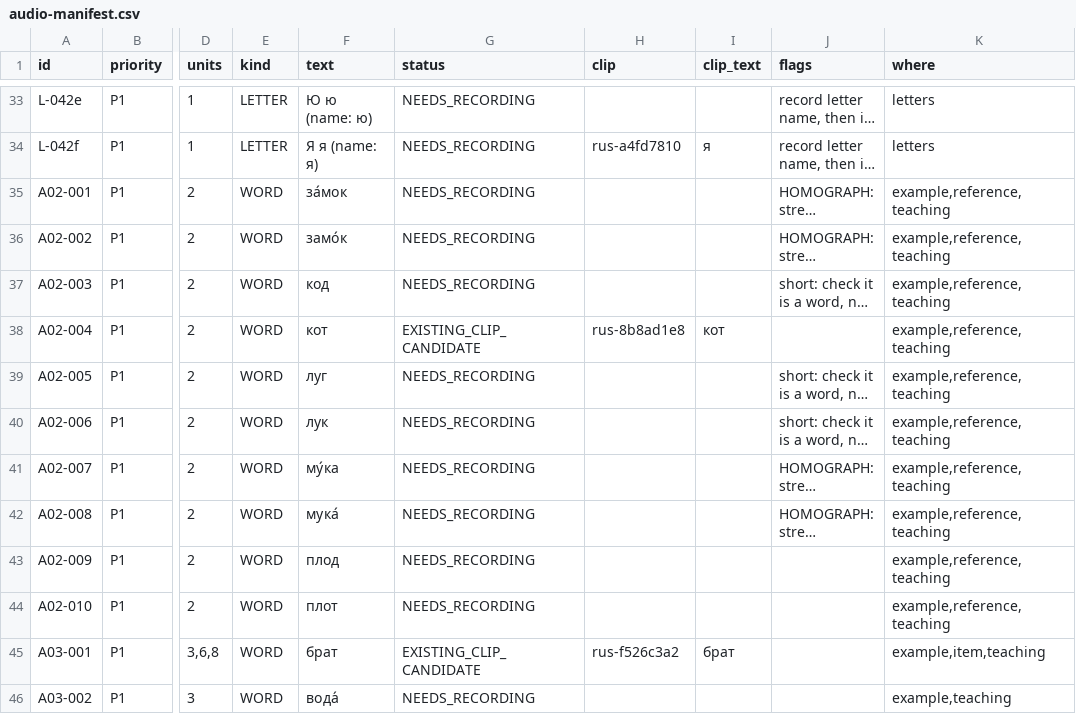
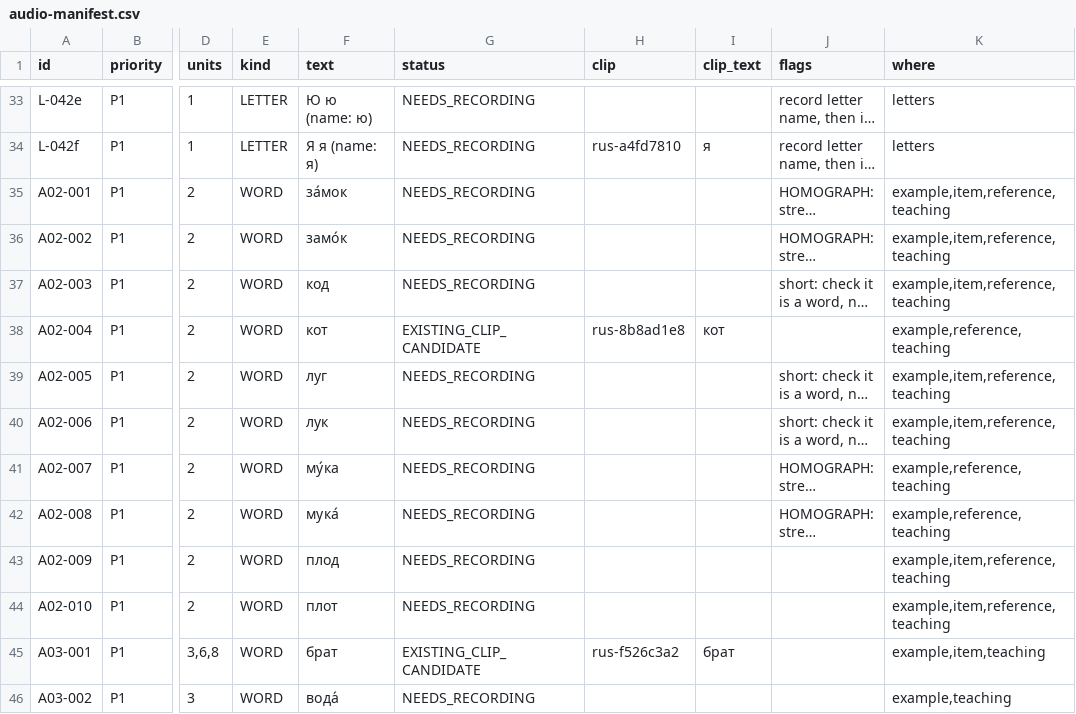
Before and after one commit to justinkulka-lang/russian-companion, a CSV file: docs/audio/audio-manifest.csv, drawn as a sheet; only a part is shown, gaps mark what is left out; long unchanged cells end in …; the diff names each change by its address in the sheet, - before the commit and + after, or states it on an @@ line.

```diff
--- a/docs/audio/audio-manifest.csv
+++ b/docs/audio/audio-manifest.csv
-K35:K37 (where): example,reference,teaching
+K35:K37 (where): example,item,reference,teaching
-K39:K40 (where): example,reference,teaching
+K39:K40 (where): example,item,reference,teaching
-K43:K44 (where): example,reference,teaching
+K43:K44 (where): example,item,reference,teaching
```
Also changed, not shown: audit/FINDINGS_DISPOSITION.csv, 8 other files.
